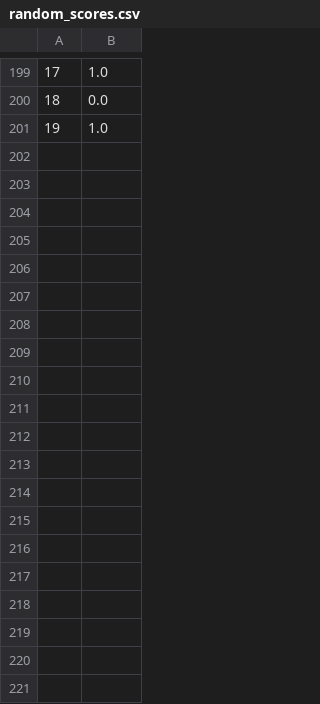
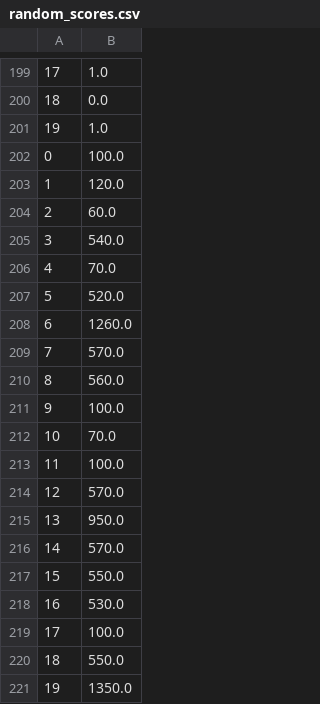
Before and after one commit to tperey/FinalProjAA228, a CSV file: random_scores.csv, drawn as a sheet; only a part is shown, gaps mark what is left out; the diff names each change by its address in the sheet, - before the commit and + after, or states it on an @@ line.

```diff
--- a/random_scores.csv
+++ b/random_scores.csv
+row 202: 0 | 100.0
+row 203: 1 | 120.0
+row 204: 2 | 60.0
+row 205: 3 | 540.0
+row 206: 4 | 70.0
+row 207: 5 | 520.0
+row 208: 6 | 1260.0
+row 209: 7 | 570.0
+row 210: 8 | 560.0
+row 211: 9 | 100.0
+row 212: 10 | 70.0
+row 213: 11 | 100.0
+row 214: 12 | 570.0
+row 215: 13 | 950.0
+row 216: 14 | 570.0
+row 217: 15 | 550.0
+row 218: 16 | 530.0
+row 219: 17 | 100.0
+row 220: 18 | 550.0
+row 221: 19 | 1350.0
```
Also changed, not shown: 28 other files.
